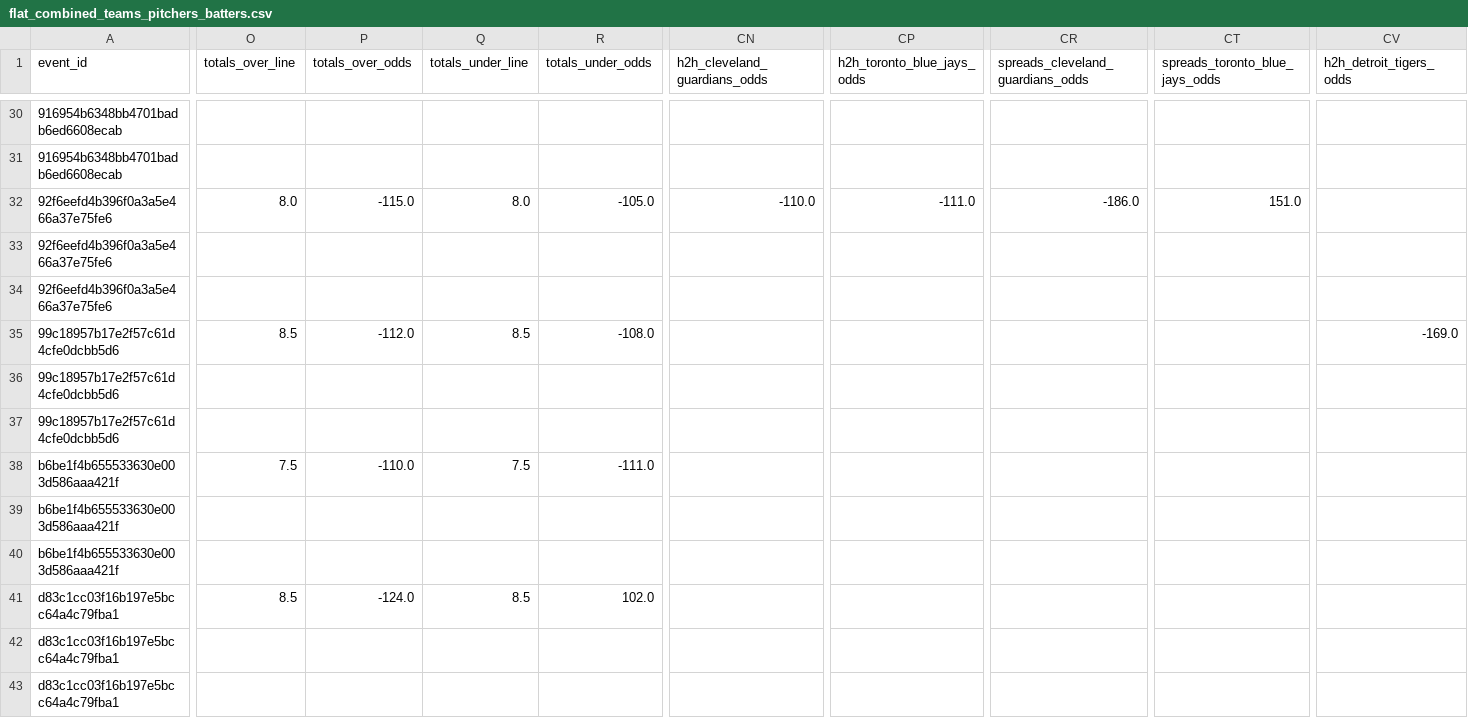
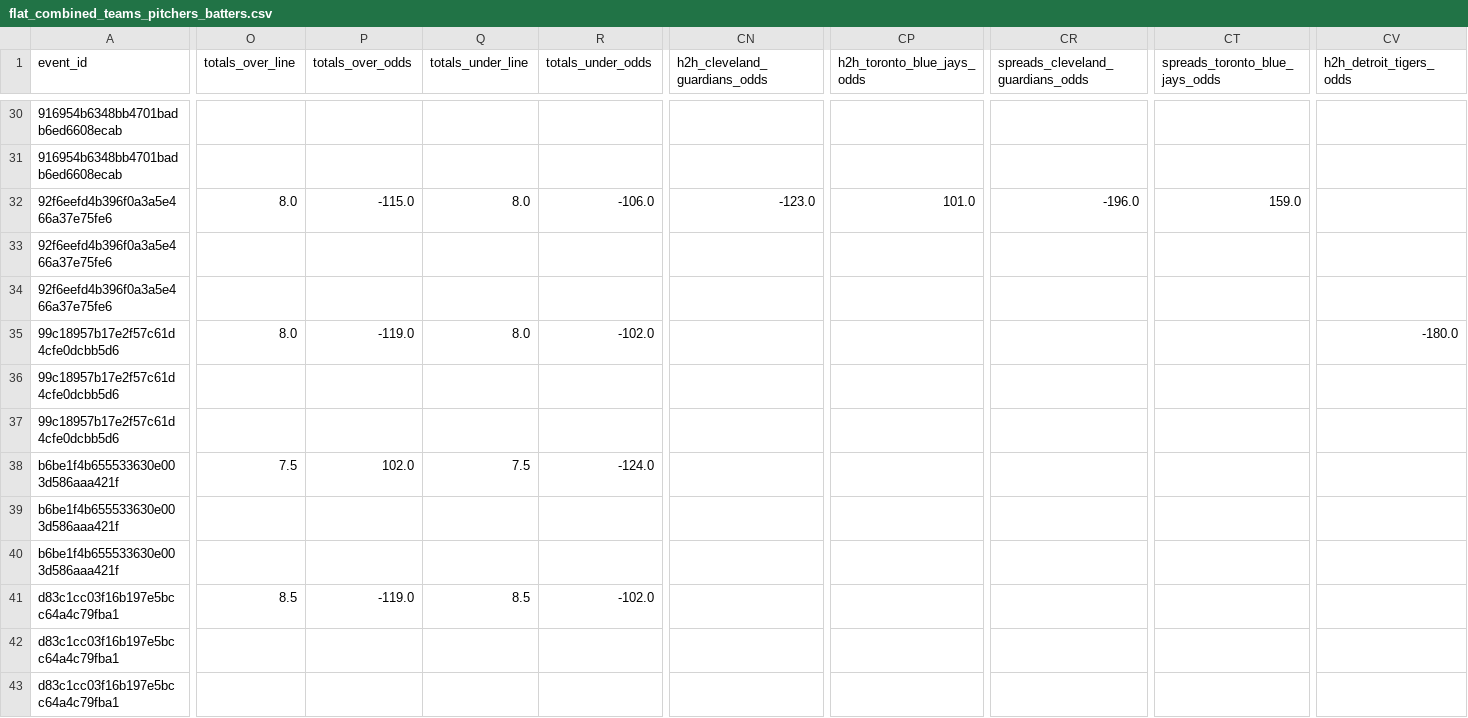
Before and after one commit to radgator13/odds-api-analyze, a CSV file: data/flat_combined_teams_pitchers_batters.csv, drawn as a sheet; only a part is shown, gaps mark what is left out; the diff covers the shown part only; the diff names each change by its address in the sheet, - before the commit and + after, or states it on an @@ line.

```diff
--- a/data/flat_combined_teams_pitchers_batters.csv
+++ b/data/flat_combined_teams_pitchers_batters.csv
-R32 (totals_under_odds): -105.0
+R32 (totals_under_odds): -106.0
-CN32 (h2h_cleveland_guardians_odds): -110.0
+CN32 (h2h_cleveland_guardians_odds): -123.0
-CP32 (h2h_toronto_blue_jays_odds): -111.0
+CP32 (h2h_toronto_blue_jays_odds): 101.0
-CR32 (spreads_cleveland_guardians_odds): -186.0
+CR32 (spreads_cleveland_guardians_odds): -196.0
-CT32 (spreads_toronto_blue_jays_odds): 151.0
+CT32 (spreads_toronto_blue_jays_odds): 159.0
-O35 (totals_over_line): 8.5
+O35 (totals_over_line): 8.0
-P35 (totals_over_odds): -112.0
+P35 (totals_over_odds): -119.0
-Q35 (totals_under_line): 8.5
+Q35 (totals_under_line): 8.0
-R35 (totals_under_odds): -108.0
+R35 (totals_under_odds): -102.0
-CV35 (h2h_detroit_tigers_odds): -169.0
+CV35 (h2h_detroit_tigers_odds): -180.0
-P38 (totals_over_odds): -110.0
+P38 (totals_over_odds): 102.0
-R38 (totals_under_odds): -111.0
+R38 (totals_under_odds): -124.0
-P41 (totals_over_odds): -124.0
+P41 (totals_over_odds): -119.0
-R41 (totals_under_odds): 102.0
+R41 (totals_under_odds): -102.0
```
Also changed, not shown: 80 edited cells elsewhere in this file, data/betonline_team_lines.csv, 5 other files.
